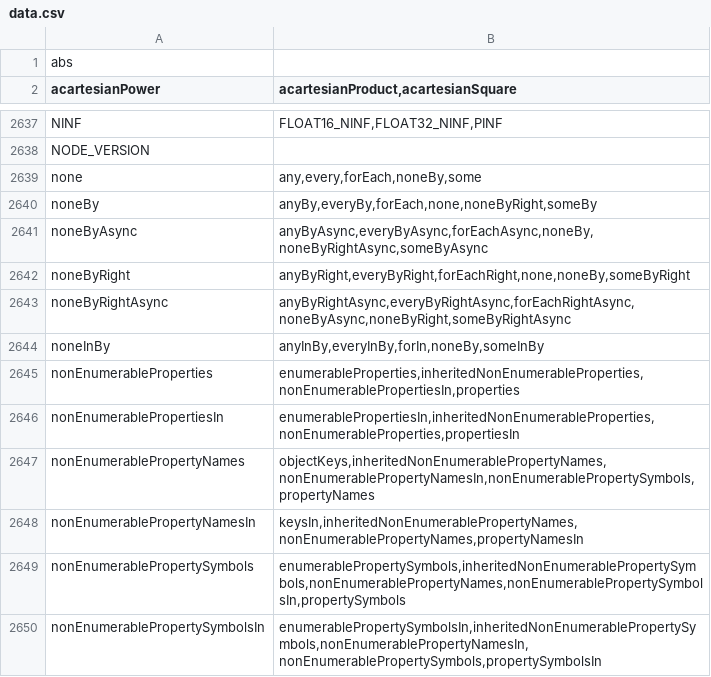
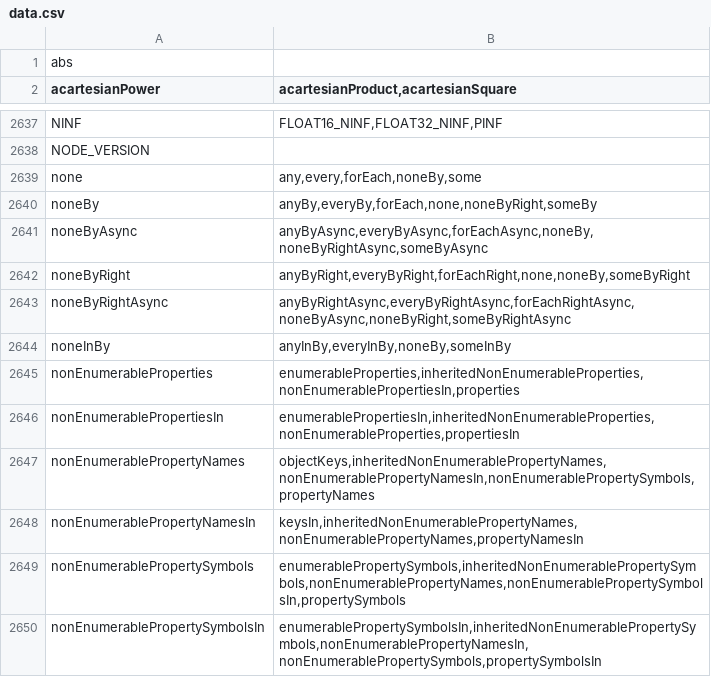
Before and after one commit to stdlib-js/namespace-alias2related, a CSV file: data/data.csv, drawn as a sheet; only a part is shown, gaps mark what is left out.

```diff
--- a/data/data.csv
+++ b/data/data.csv
@@ -2643,3 +2643,3 @@ noneByRight,"anyByRight,everyByRight,forEachRight,none,noneBy,someByRight"
 noneByRightAsync,"anyByRightAsync,everyByRightAsync,forEachRightAsync,noneByAsync,noneByRight,someByRightAsync"
-noneInBy,"anyInBy,everyInBy,forIn,noneBy,someInBy"
+noneInBy,"anyInBy,everyInBy,noneBy,someInBy"
 nonEnumerableProperties,"enumerableProperties,inheritedNonEnumerableProperties,nonEnumerablePropertiesIn,properties"
```
Also changed, not shown: 6 other files.
